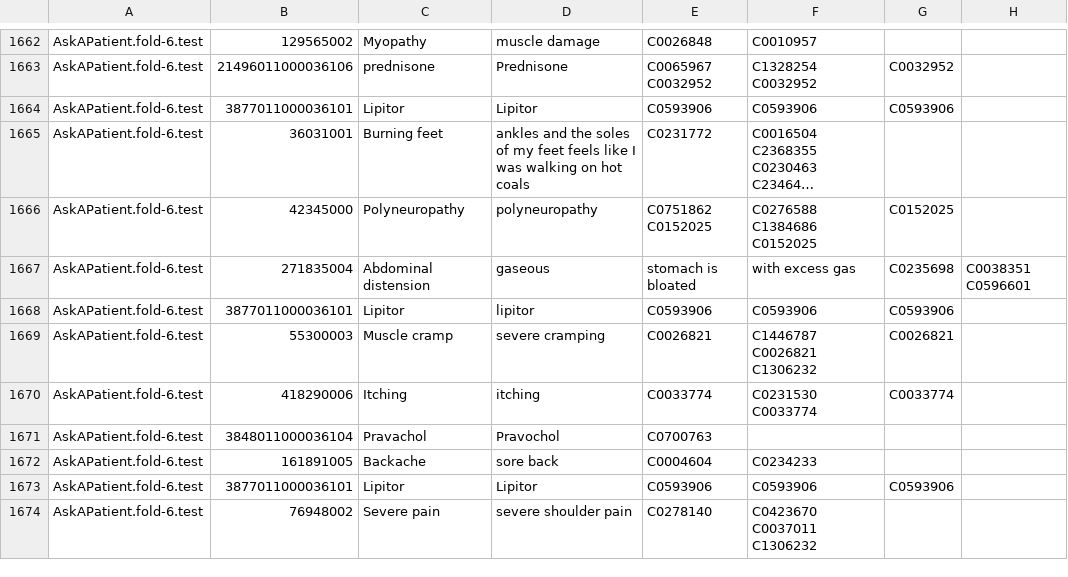
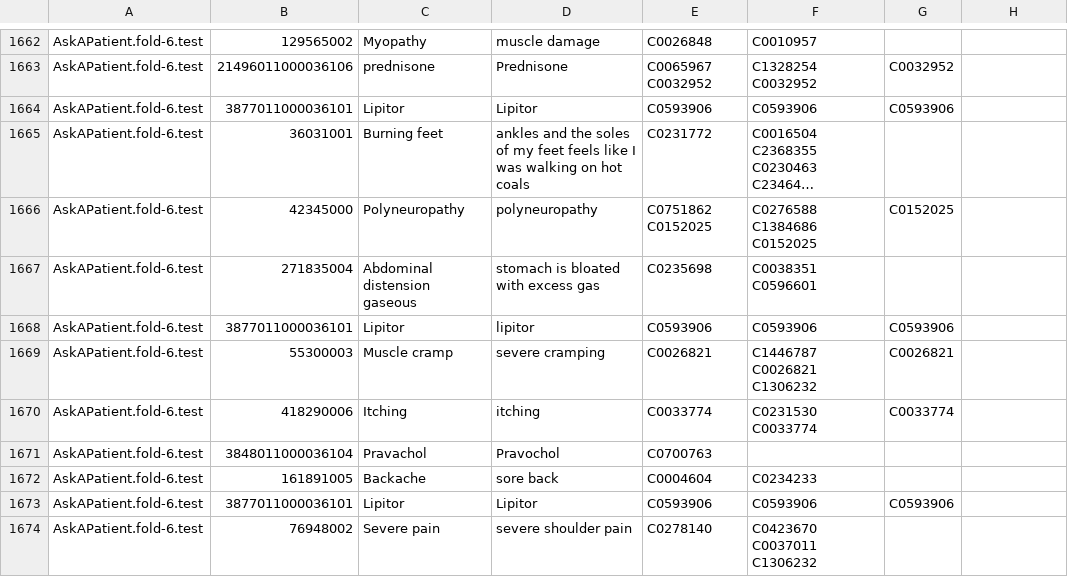
Before and after one commit to Gilyazova-Enzhe/CSV_, a CSV file: 2.csv, drawn as a sheet; only a part is shown, gaps mark what is left out; long unchanged cells end in …; the diff names each change by its address in the sheet, - before the commit and + after, or states it on an @@ line.

Commit message:
Update 2.csv

```diff
--- a/2.csv
+++ b/2.csv
-C1667: Abdominal distension
+C1667: Abdominal distension gaseous
-D1667: gaseous
+D1667: stomach is bloated with excess gas
-E1667: stomach is bloated
+E1667: C0235698
-F1667: with excess gas
+F1667: C0038351 C0596601
-G1667: C0235698
+G1667: (empty)
-H1667: C0038351 C0596601
+H1667: (empty)
```
